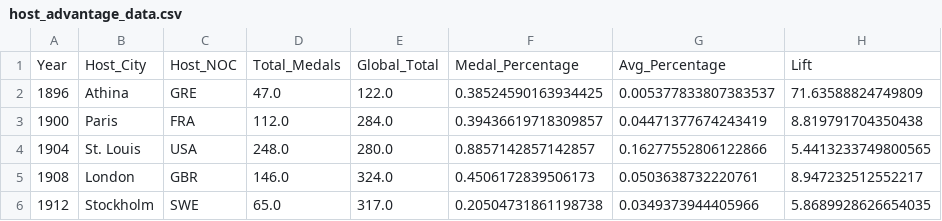
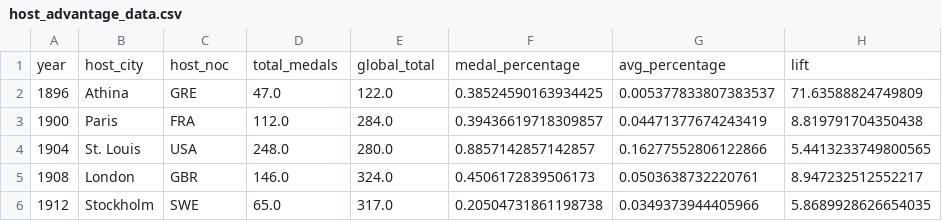
Before and after one commit to BarFeigenberg/Olympic, a CSV file: host_advantage_data.csv, drawn as a sheet; only a part is shown; removed rows and columns are numbered as before the commit, all else as after; the diff names each change by its address in the sheet, - before the commit and + after, or states it on an @@ line.

```diff
--- a/host_advantage_data.csv
+++ b/host_advantage_data.csv
-row 1: Year | Host_City | Host_NOC | Total_Medals | Global_Total | Medal_Percentage | Avg_Percentage | Lift
+row 1: year | host_city | host_noc | total_medals | global_total | medal_percentage | avg_percentage | lift
```
Also changed, not shown: 8 other files.
